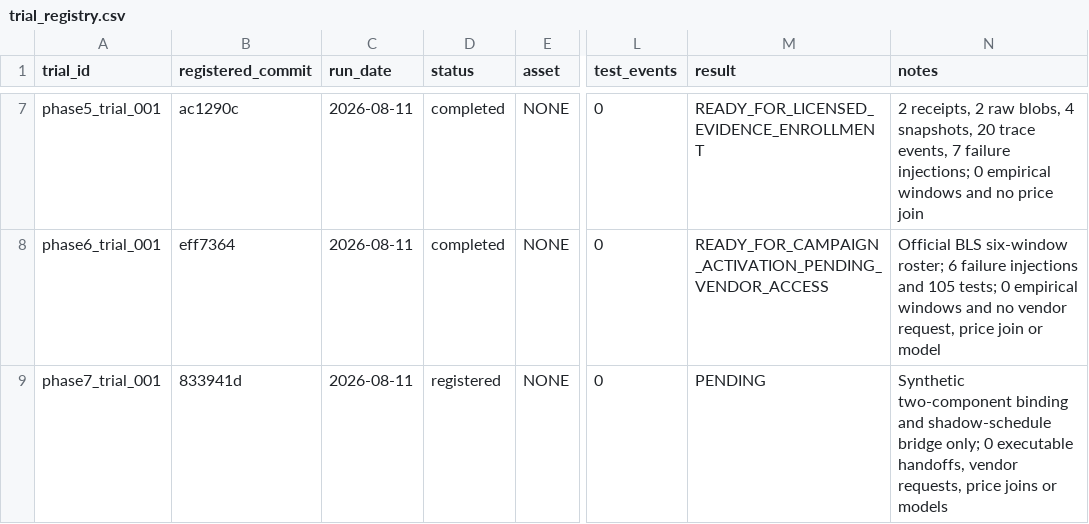
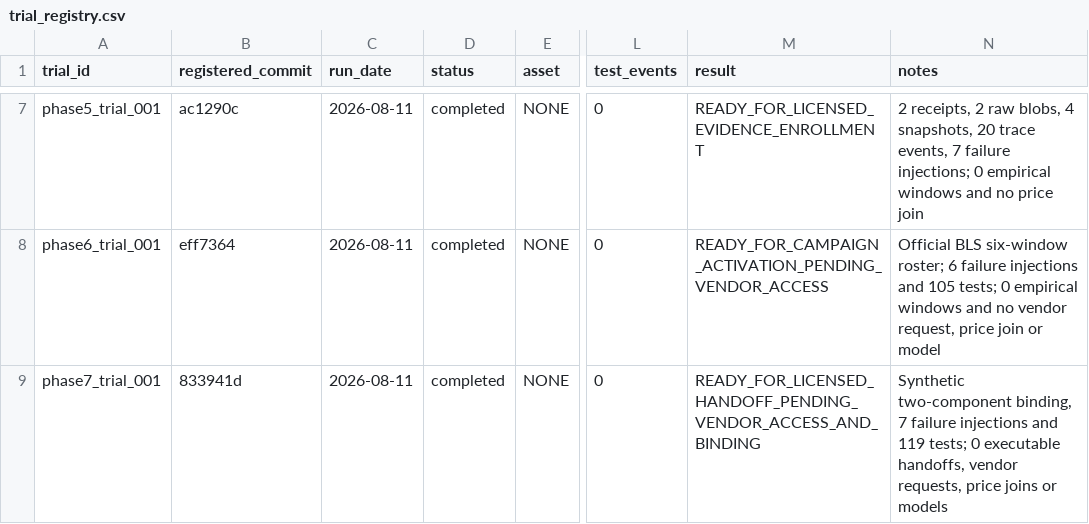
Before and after one commit to AspectAtcoder/macro-dislocation-lab, a CSV file: config/trial_registry.csv, drawn as a sheet; only a part is shown, gaps mark what is left out; the diff names each change by its address in the sheet, - before the commit and + after, or states it on an @@ line.

Commit message:
Build Phase 7 activation handoff

```diff
--- a/config/trial_registry.csv
+++ b/config/trial_registry.csv
-D9 (status): registered
+D9 (status): completed
-M9 (result): PENDING
+M9 (result): READY_FOR_LICENSED_HANDOFF_PENDING_VENDOR_ACCESS_AND_BINDING
-N9 (notes): Synthetic two-component binding and shadow-schedule bridge only; 0 executable…
+N9 (notes): Synthetic two-component binding, 7 failure injections and 119 tests; 0 executable…
```
Also changed, not shown: 14 other files.
